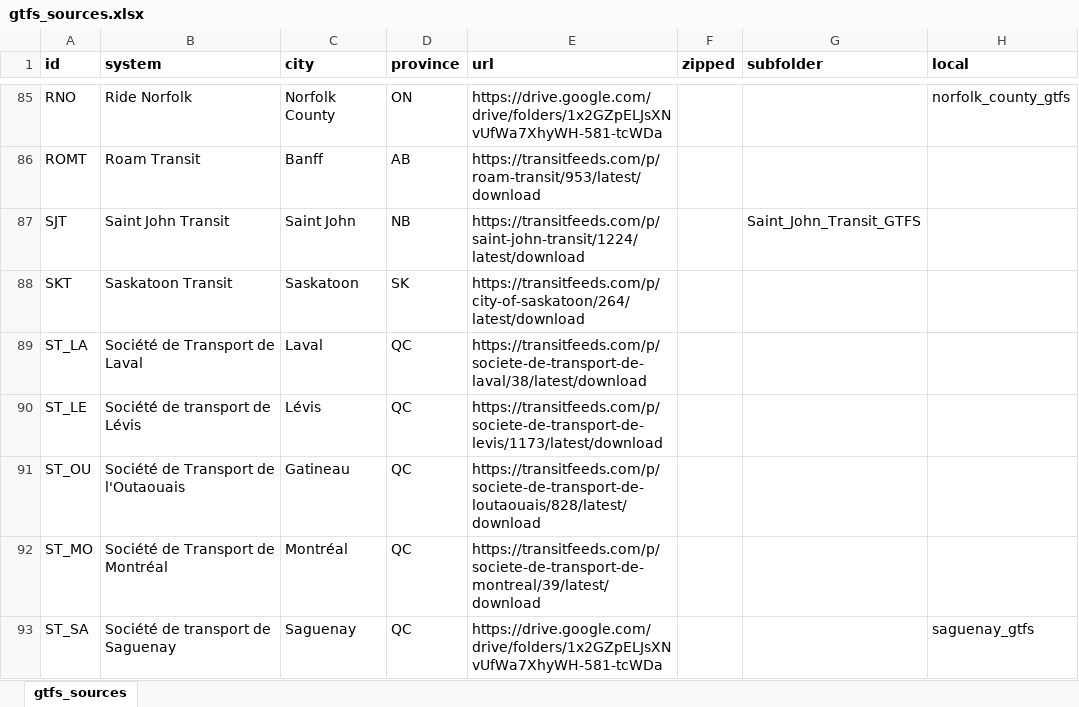
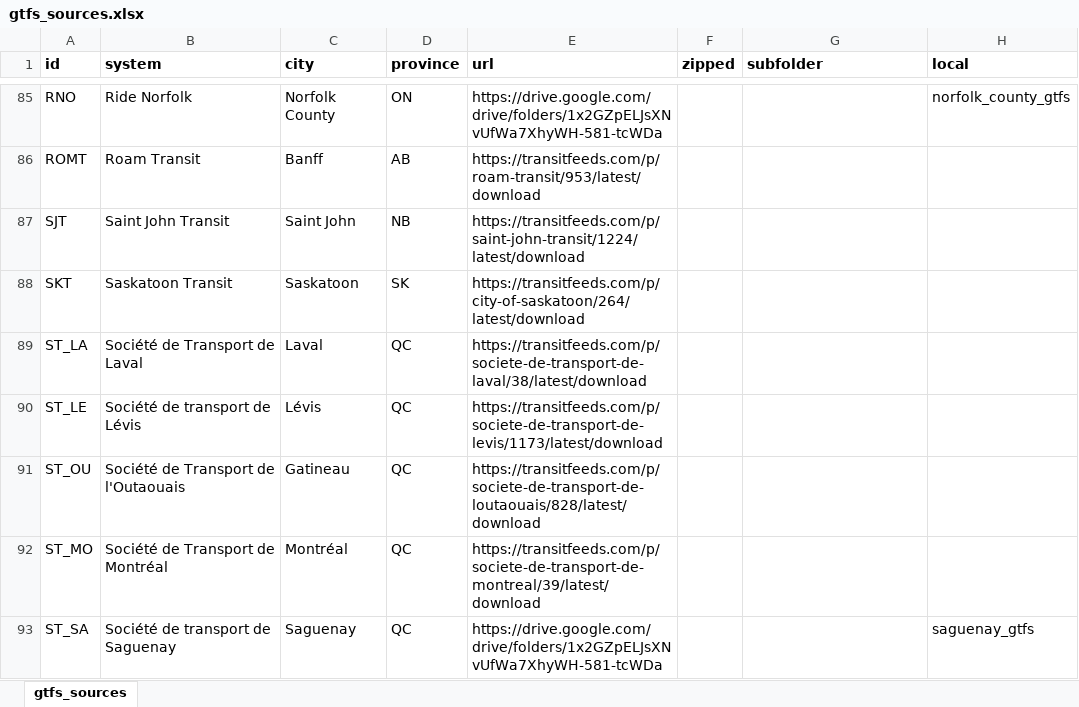
Before and after one commit to federal-geospatial-platform/canada-gtfs, an Excel workbook: gtfs_sources.xlsx, sheet gtfs_sources, drawn as a sheet; only a part is shown, gaps mark what is left out; values as stored, in another font and other column widths than the file's, no borders; the diff names each change by its address in the sheet, - before the commit and + after, or states it on an @@ line.

Commit message:
Add files via upload

```diff
--- a/gtfs_sources.xlsx (sheet gtfs_sources)
+++ b/gtfs_sources.xlsx (sheet gtfs_sources)
-G87 (subfolder): Saint_John_Transit_GTFS
+G87 (subfolder): (empty)
```
